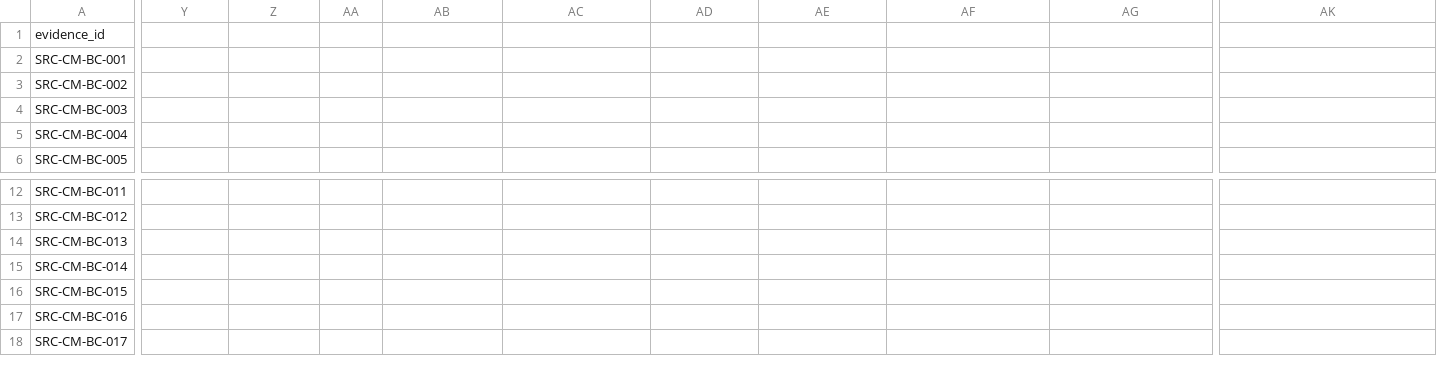
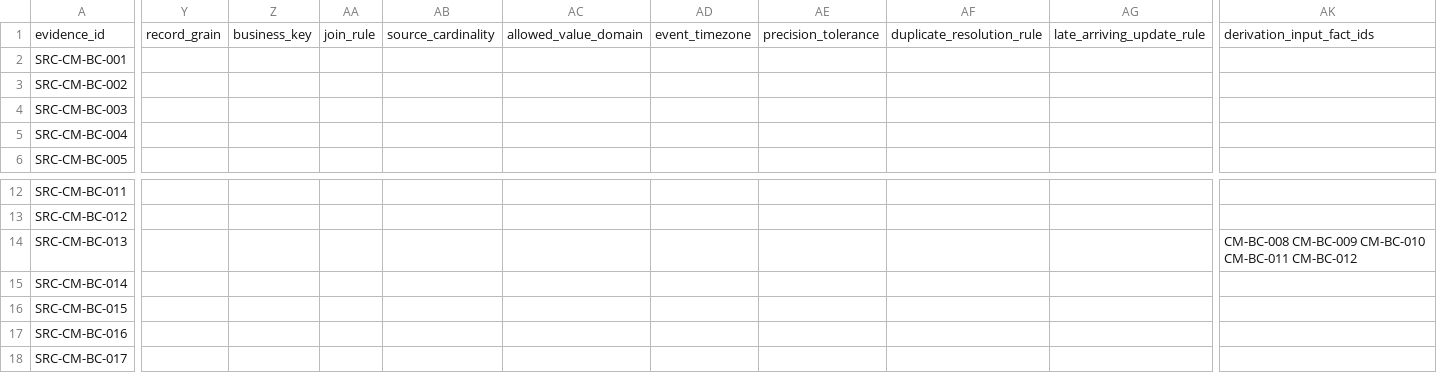
Before and after one commit to erichuang777777/TW-Breast-Cancer-FHIR-IG, a CSV file: mappings/publication/source-traceability-register.csv, drawn as a sheet; only a part is shown, gaps mark what is left out; the diff covers the shown part only; the diff names each change by its address in the sheet, - before the commit and + after, or states it on an @@ line.

Commit message:
Require complete source data contracts

```diff
--- a/mappings/publication/source-traceability-register.csv
+++ b/mappings/publication/source-traceability-register.csv
-Y1: (empty)
+Y1: record_grain
-Z1: (empty)
+Z1: business_key
-AA1: (empty)
+AA1: join_rule
-AB1: (empty)
+AB1: source_cardinality
-AC1: (empty)
+AC1: allowed_value_domain
-AD1: (empty)
+AD1: event_timezone
-AE1: (empty)
+AE1: precision_tolerance
-AF1: (empty)
+AF1: duplicate_resolution_rule
-AG1: (empty)
+AG1: late_arriving_update_rule
-AK1: (empty)
+AK1: derivation_input_fact_ids
-AK14: (empty)
+AK14: CM-BC-008 CM-BC-009 CM-BC-010 CM-BC-011 CM-BC-012
```
Also changed, not shown: 3 edited cells elsewhere in this file, mappings/publication/release-control-register.csv, mappings/publication/verification-method-register.csv, 7 other files.
